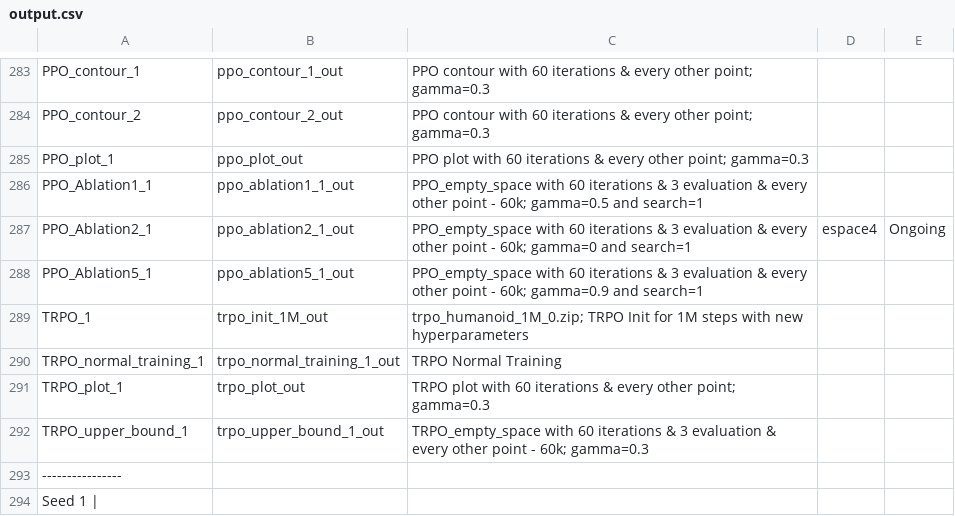
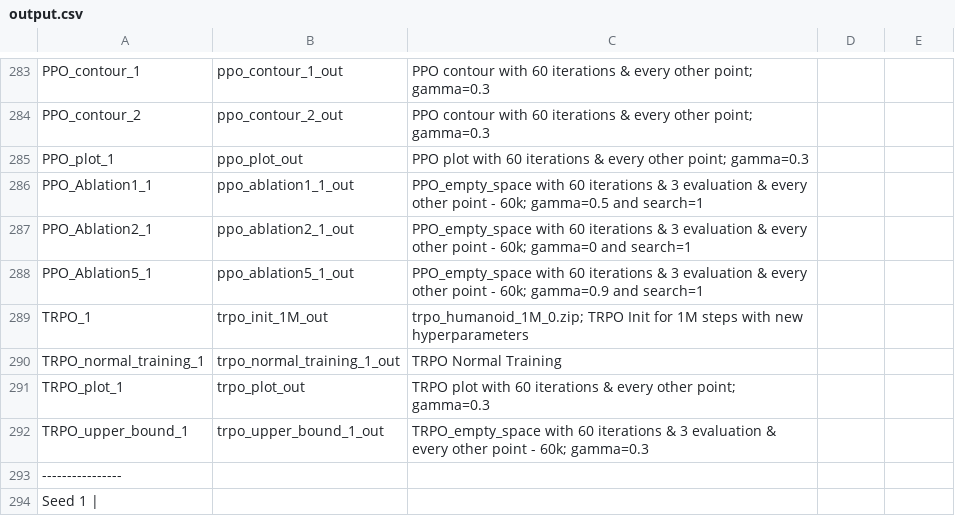
Before and after one commit to AishikD14/stable-baselines3, a CSV file: output.csv, drawn as a sheet; only a part is shown, gaps mark what is left out.

```diff
--- a/output.csv
+++ b/output.csv
@@ -286,3 +286,3 @@ PPO_plot_1, ppo_plot_out, PPO plot with 60 iterations & every other point; gamma
 PPO_Ablation1_1, ppo_ablation1_1_out, PPO_empty_space with 60 iterations & 3 evaluation & every other point - 60k; gamma=0.5 and search=1
-PPO_Ablation2_1, ppo_ablation2_1_out, PPO_empty_space with 60 iterations & 3 evaluation & every other point - 60k; gamma=0 and search=1, espace4, Ongoing
+PPO_Ablation2_1, ppo_ablation2_1_out, PPO_empty_space with 60 iterations & 3 evaluation & every other point - 60k; gamma=0 and search=1
 PPO_Ablation5_1, ppo_ablation5_1_out, PPO_empty_space with 60 iterations & 3 evaluation & every other point - 60k; gamma=0.9 and search=1
```
Also changed, not shown: 2 other files.
